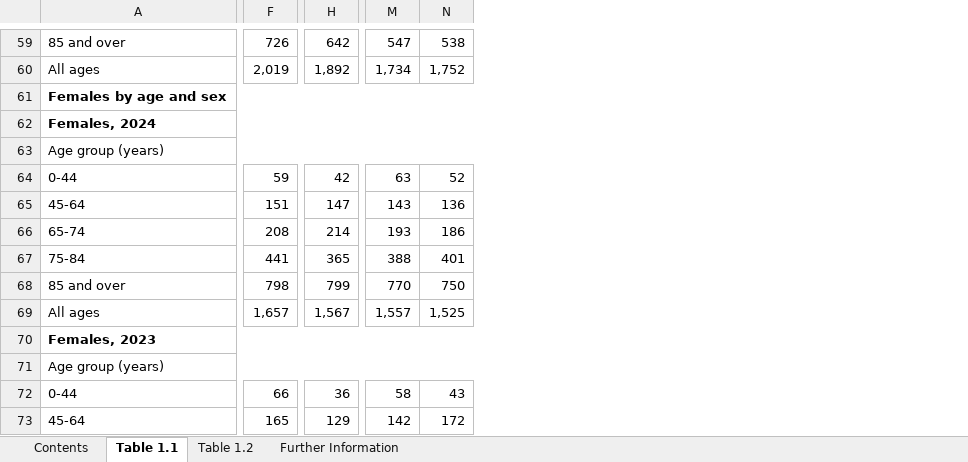
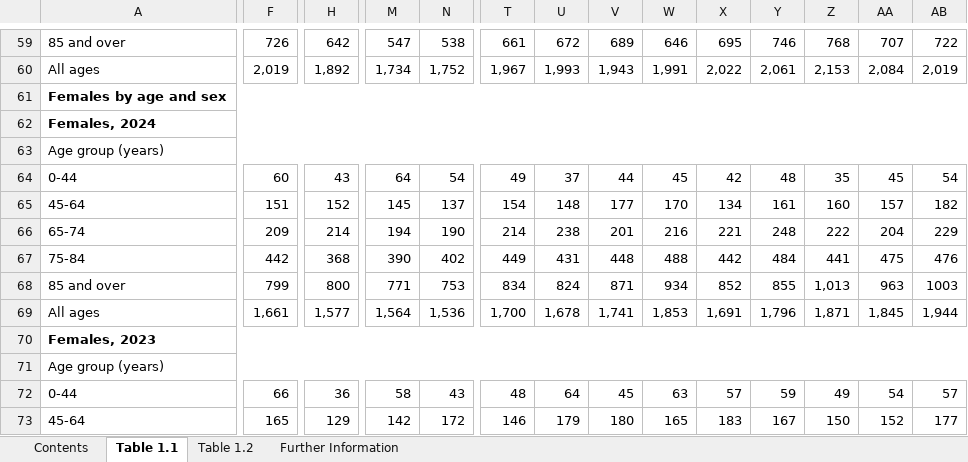
Before and after one commit to Mike-Honey/covid-19-au-vaccinations, an Excel workbook: Provisional Mortality Statistics, Weekly Dashboard.xlsx, sheet Table 1.1, drawn as a sheet; only a part is shown, gaps mark what is left out; values as stored, in another font and other column widths than the file's, no borders; charts and pictures not drawn; removed rows and columns are numbered as before the commit, all else as after; rows hold the shown columns only; the diff covers the shown part only; the diff names each change by its address in the sheet, - before the commit and + after, or states it on an @@ line.

```diff
--- a/Provisional Mortality Statistics, Weekly Dashboard.xlsx (sheet Table 1.1)
+++ b/Provisional Mortality Statistics, Weekly Dashboard.xlsx (sheet Table 1.1)
+column T, rows 59-60: 661 | 1,967; rows 67-68: 449 | 834; rows 72-73: 48 | 146
+column U, rows 59-60: 672 | 1,993; rows 67-68: 431 | 824; rows 72-73: 64 | 179
+column V, rows 59-60: 689 | 1,943; rows 67-68: 448 | 871; rows 72-73: 45 | 180
+column W, rows 59-60: 646 | 1,991; rows 67-68: 488 | 934; rows 72-73: 63 | 165
+column X, rows 59-60: 695 | 2,022; rows 67-68: 442 | 852; rows 72-73: 57 | 183
+column Y, rows 59-60: 746 | 2,061; rows 67-68: 484 | 855; rows 72-73: 59 | 167
+column Z, rows 59-60: 768 | 2,153; rows 67-68: 441 | 1,013; rows 72-73: 49 | 150
+column AA, rows 59-60: 707 | 2,084; rows 67-68: 475 | 963; rows 72-73: 54 | 152
+column AB, rows 59-60: 722 | 2,019; rows 67-68: 476 | 1003; rows 72-73: 57 | 177
-row 64: 0-44 | 59 | 42 | 63 | 52
-row 65: 45-64 | 151 | 147 | 143 | 136
-row 66: 65-74 | 208 | 214 | 193 | 186
+row 64: 0-44 | 60 | 43 | 64 | 54 | 49 | 37 | 44 | 45 | 42 | 48 | 35 | 45 | 54
+row 65: 45-64 | 151 | 152 | 145 | 137 | 154 | 148 | 177 | 170 | 134 | 161 | 160 | 157 | 182
+row 66: 65-74 | 209 | 214 | 194 | 190 | 214 | 238 | 201 | 216 | 221 | 248 | 222 | 204 | 229
-F67: 441
+F67: 442
-H67: 365
+H67: 368
-M67: 388
+M67: 390
-N67: 401
+N67: 402
-F68: 798
+F68: 799
-H68: 799
+H68: 800
-M68: 770
+M68: 771
-N68: 750
+N68: 753
-row 69: All ages | 1,657 | 1,567 | 1,557 | 1,525
+row 69: All ages | 1,661 | 1,577 | 1,564 | 1,536 | 1,700 | 1,678 | 1,741 | 1,853 | 1,691 | 1,796 | 1,871 | 1,845 | 1,944
```
Also changed, not shown: 16 added rows, 16 removed rows and 61 edited cells elsewhere in this sheet, sheet Table 1.2, sheet Contents, charts or pictures.
